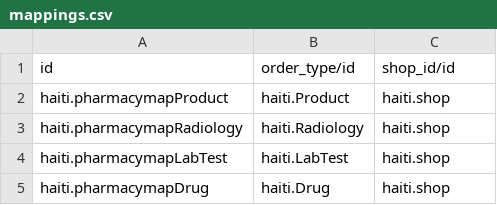
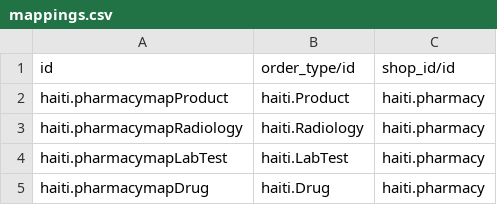
Before and after one commit to reagan-meant/odoo-config-haiti, a CSV file: configuration/shop_mapping/mappings.csv, drawn as a sheet.

```diff
--- a/configuration/shop_mapping/mappings.csv
+++ b/configuration/shop_mapping/mappings.csv
@@ -1,5 +1,5 @@
 id,order_type/id,shop_id/id
-haiti.pharmacymapProduct,haiti.Product,haiti.shop
-haiti.pharmacymapRadiology,haiti.Radiology,haiti.shop
-haiti.pharmacymapLabTest,haiti.LabTest,haiti.shop
-haiti.pharmacymapDrug,haiti.Drug,haiti.shop
+haiti.pharmacymapProduct,haiti.Product,haiti.pharmacy
+haiti.pharmacymapRadiology,haiti.Radiology,haiti.pharmacy
+haiti.pharmacymapLabTest,haiti.LabTest,haiti.pharmacy
+haiti.pharmacymapDrug,haiti.Drug,haiti.pharmacy
```
Also changed, not shown: configuration/account/chart_of_account.csv, configuration/journal/account.journal.csv, 7 other files.
